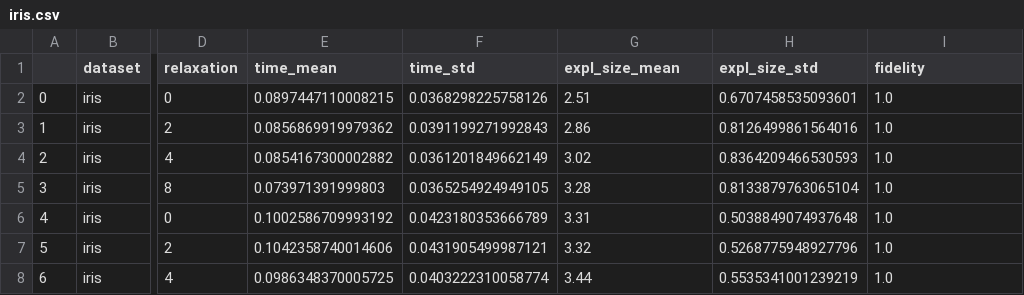
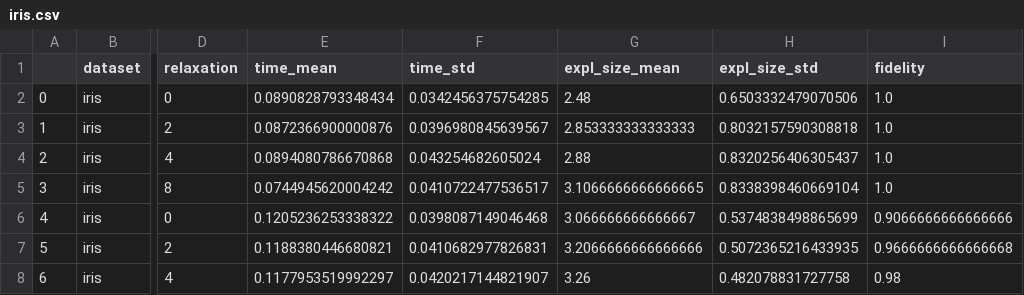
Before and after one commit to Luizfernandopq/XAI-nn-relu, a CSV file: Results/iris.csv, drawn as a sheet; only a part is shown, gaps mark what is left out; the diff covers the shown part only; the diff names each change by its address in the sheet, - before the commit and + after, or states it on an @@ line.

```diff
--- a/Results/iris.csv
+++ b/Results/iris.csv
-E2 (time_mean): 0.0897447110008215
+E2 (time_mean): 0.0890828793348434
-F2 (time_std): 0.0368298225758126
+F2 (time_std): 0.0342456375754285
-G2 (expl_size_mean): 2.51
+G2 (expl_size_mean): 2.48
-H2 (expl_size_std): 0.6707458535093601
+H2 (expl_size_std): 0.6503332479070506
-E3 (time_mean): 0.0856869919979362
+E3 (time_mean): 0.0872366900000876
-F3 (time_std): 0.0391199271992843
+F3 (time_std): 0.0396980845639567
-G3 (expl_size_mean): 2.86
+G3 (expl_size_mean): 2.853333333333333
-H3 (expl_size_std): 0.8126499861564016
+H3 (expl_size_std): 0.8032157590308818
-E4 (time_mean): 0.0854167300002882
+E4 (time_mean): 0.0894080786670868
-F4 (time_std): 0.0361201849662149
+F4 (time_std): 0.043254682605024
-G4 (expl_size_mean): 3.02
+G4 (expl_size_mean): 2.88
-H4 (expl_size_std): 0.8364209466530593
+H4 (expl_size_std): 0.8320256406305437
-E5 (time_mean): 0.073971391999803
+E5 (time_mean): 0.0744945620004242
-F5 (time_std): 0.0365254924949105
+F5 (time_std): 0.0410722477536517
-G5 (expl_size_mean): 3.28
+G5 (expl_size_mean): 3.1066666666666665
-H5 (expl_size_std): 0.8133879763065104
+H5 (expl_size_std): 0.8338398460669104
-E6 (time_mean): 0.1002586709993192
+E6 (time_mean): 0.1205236253338322
-F6 (time_std): 0.0423180353666789
+F6 (time_std): 0.0398087149046468
-G6 (expl_size_mean): 3.31
+G6 (expl_size_mean): 3.066666666666667
-H6 (expl_size_std): 0.5038849074937648
+H6 (expl_size_std): 0.5374838498865699
-I6 (fidelity): 1.0
+I6 (fidelity): 0.9066666666666666
-E7 (time_mean): 0.1042358740014606
+E7 (time_mean): 0.1188380446680821
-F7 (time_std): 0.0431905499987121
+F7 (time_std): 0.0410682977826831
-G7 (expl_size_mean): 3.32
+G7 (expl_size_mean): 3.2066666666666666
-H7 (expl_size_std): 0.5268775948927796
+H7 (expl_size_std): 0.5072365216433935
-I7 (fidelity): 1.0
+I7 (fidelity): 0.9666666666666668
-E8 (time_mean): 0.0986348370005725
+E8 (time_mean): 0.1177953519992297
-F8 (time_std): 0.0403222310058774
+F8 (time_std): 0.0420217144821907
-G8 (expl_size_mean): 3.44
+G8 (expl_size_mean): 3.26
-H8 (expl_size_std): 0.5535341001239219
+H8 (expl_size_std): 0.482078831727758
-I8 (fidelity): 1.0
+I8 (fidelity): 0.98
```
Also changed, not shown: 72 edited cells elsewhere in this file, 1 other file.
